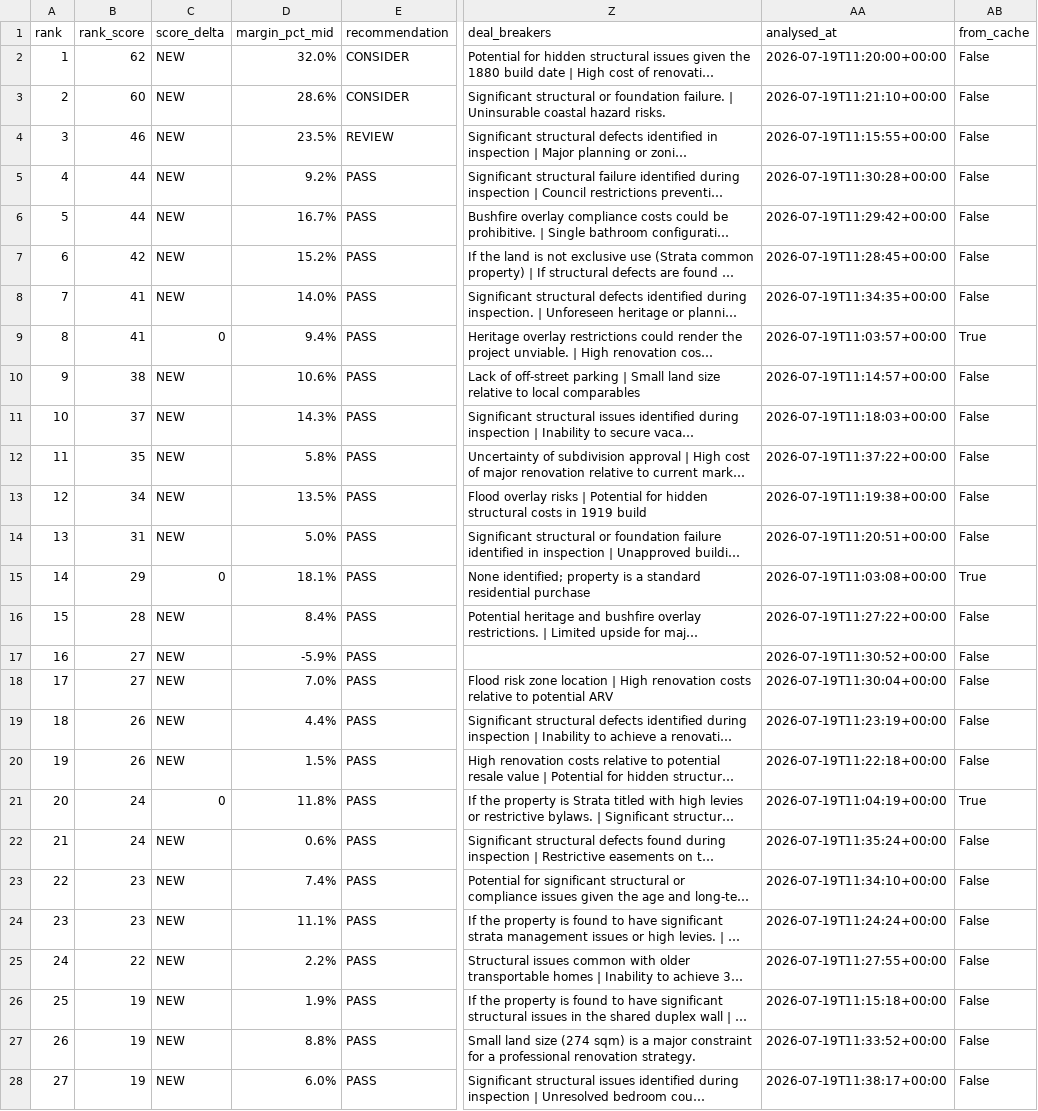
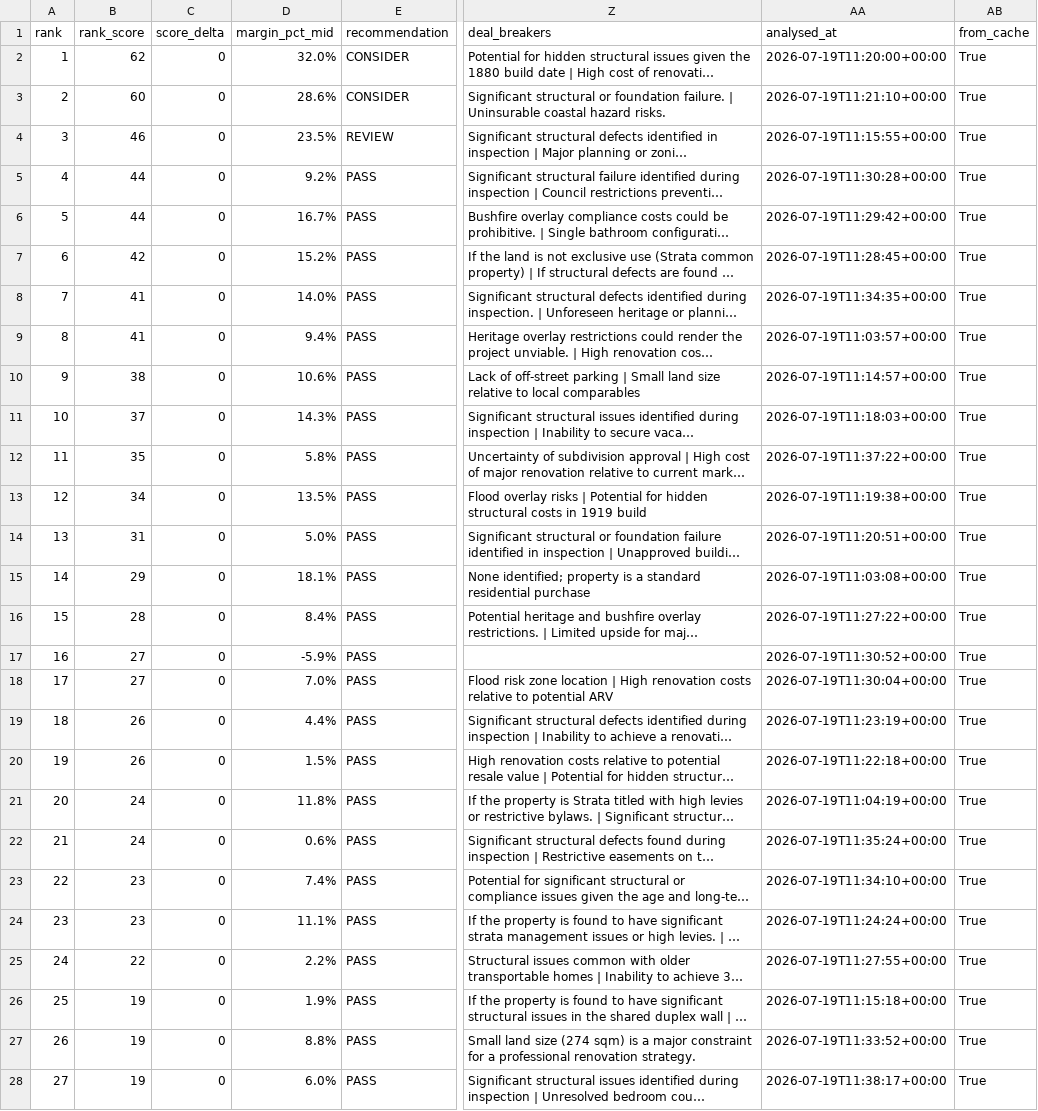
Before and after one commit to antogx/techbeats.com.au, a CSV file: props/renovation/renovation_ranked.csv, drawn as a sheet; only a part is shown, gaps mark what is left out; long unchanged cells end in …; the diff covers the shown part only; the diff names each change by its address in the sheet, - before the commit and + after, or states it on an @@ line.

Commit message:
Update renovation review (2026-07-19 22:20)

```diff
--- a/props/renovation/renovation_ranked.csv
+++ b/props/renovation/renovation_ranked.csv
-C2:C8 (score_delta): NEW
+C2:C8 (score_delta): 0
-AB2:AB8 (from_cache): False
+AB2:AB8 (from_cache): True
-C10:C14 (score_delta): NEW
+C10:C14 (score_delta): 0
-AB10:AB14 (from_cache): False
+AB10:AB14 (from_cache): True
-C16:C20 (score_delta): NEW
+C16:C20 (score_delta): 0
-AB16:AB20 (from_cache): False
+AB16:AB20 (from_cache): True
-C22:C28 (score_delta): NEW
+C22:C28 (score_delta): 0
-AB22:AB28 (from_cache): False
+AB22:AB28 (from_cache): True
```
Also changed, not shown: 42 edited cells elsewhere in this file, 1 other file.
